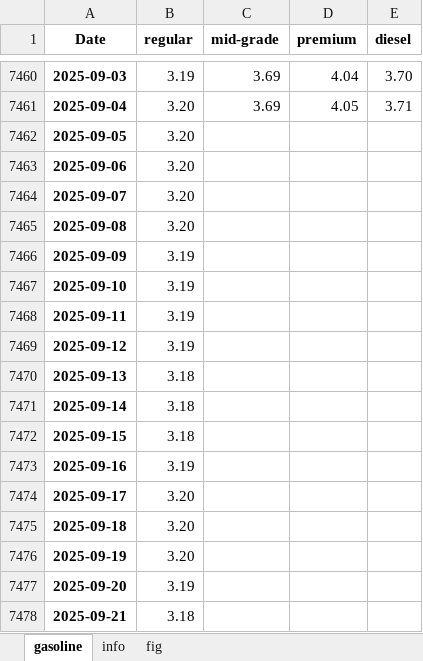
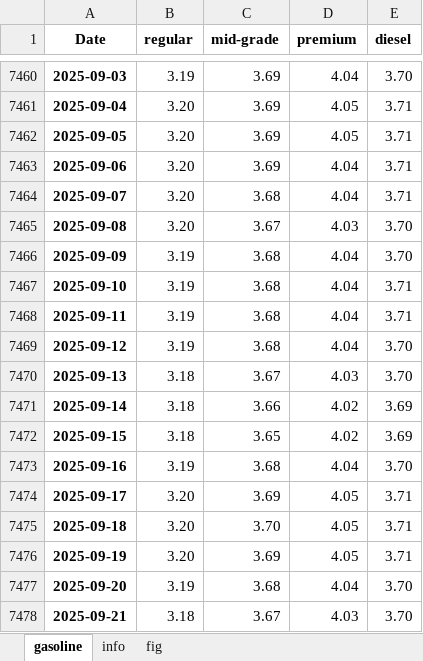
Before and after one commit to Tommylee1013/AlternativeData, an Excel workbook: data/AAA Gasoline.xlsx, sheet gasoline, drawn as a sheet; only a part is shown, gaps mark what is left out; values as stored, in another font and other column widths than the file's, no borders; the diff covers the shown part only; the diff names each change by its address in the sheet, - before the commit and + after, or states it on an @@ line.

Commit message:
AAA Gasoline Price data Update

```diff
--- a/data/AAA Gasoline.xlsx (sheet gasoline)
+++ b/data/AAA Gasoline.xlsx (sheet gasoline)
-C7462:C7463 (mid-grade): (empty)
+C7462:C7463 (mid-grade): 3.69
-D7462 (premium): (empty)
+D7462 (premium): 4.05
-E7462:E7464 (diesel): (empty)
+E7462:E7464 (diesel): 3.71
-D7463:D7464 (premium): (empty)
+D7463:D7464 (premium): 4.04
-C7464 (mid-grade): (empty)
+C7464 (mid-grade): 3.68
-C7465 (mid-grade): (empty)
+C7465 (mid-grade): 3.67
-D7465 (premium): (empty)
+D7465 (premium): 4.03
-E7465:E7466 (diesel): (empty)
+E7465:E7466 (diesel): 3.70
-C7466:C7469 (mid-grade): (empty)
+C7466:C7469 (mid-grade): 3.68
-D7466:D7469 (premium): (empty)
+D7466:D7469 (premium): 4.04
-E7467:E7468 (diesel): (empty)
+E7467:E7468 (diesel): 3.71
-E7469:E7470 (diesel): (empty)
+E7469:E7470 (diesel): 3.70
-C7470 (mid-grade): (empty)
+C7470 (mid-grade): 3.67
-D7470 (premium): (empty)
+D7470 (premium): 4.03
-C7471 (mid-grade): (empty)
+C7471 (mid-grade): 3.66
-D7471:D7472 (premium): (empty)
+D7471:D7472 (premium): 4.02
-E7471:E7472 (diesel): (empty)
+E7471:E7472 (diesel): 3.69
-C7472 (mid-grade): (empty)
+C7472 (mid-grade): 3.65
-C7473 (mid-grade): (empty)
+C7473 (mid-grade): 3.68
-D7473 (premium): (empty)
+D7473 (premium): 4.04
-E7473 (diesel): (empty)
+E7473 (diesel): 3.70
-C7474 (mid-grade): (empty)
+C7474 (mid-grade): 3.69
-D7474:D7476 (premium): (empty)
+D7474:D7476 (premium): 4.05
-E7474:E7476 (diesel): (empty)
+E7474:E7476 (diesel): 3.71
-C7475 (mid-grade): (empty)
+C7475 (mid-grade): 3.70
-C7476 (mid-grade): (empty)
+C7476 (mid-grade): 3.69
-C7477 (mid-grade): (empty)
+C7477 (mid-grade): 3.68
-D7477 (premium): (empty)
+D7477 (premium): 4.04
-E7477:E7478 (diesel): (empty)
+E7477:E7478 (diesel): 3.70
-C7478 (mid-grade): (empty)
+C7478 (mid-grade): 3.67
-D7478 (premium): (empty)
+D7478 (premium): 4.03
```
Also changed, not shown: 32 added rows and 174 edited cells elsewhere in this sheet, charts or pictures.
